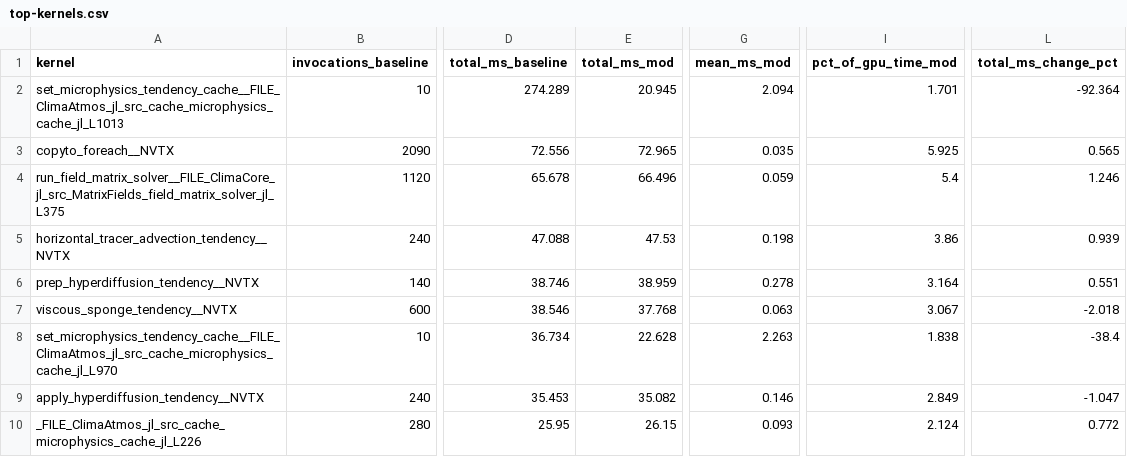
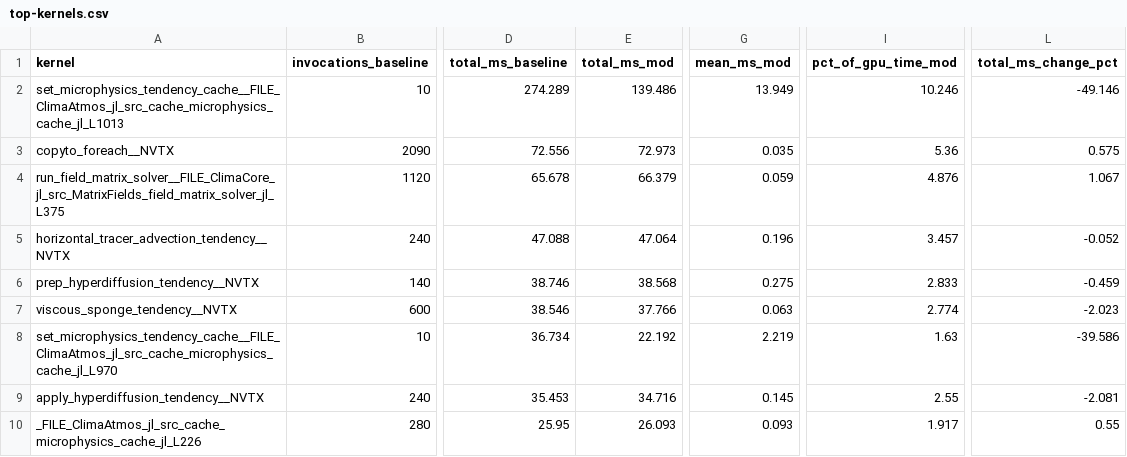
Before and after one commit to petebachant/clima-gpu-profiling, a CSV file: results/top-kernels.csv, drawn as a sheet; only a part is shown, gaps mark what is left out; the diff covers the shown part only; the diff names each change by its address in the sheet, - before the commit and + after, or states it on an @@ line.

```diff
--- a/results/top-kernels.csv
+++ b/results/top-kernels.csv
-E2 (total_ms_mod): 20.945
+E2 (total_ms_mod): 139.486
-G2 (mean_ms_mod): 2.094
+G2 (mean_ms_mod): 13.949
-I2 (pct_of_gpu_time_mod): 1.701
+I2 (pct_of_gpu_time_mod): 10.246
-L2 (total_ms_change_pct): -92.364
+L2 (total_ms_change_pct): -49.146
-E3 (total_ms_mod): 72.965
+E3 (total_ms_mod): 72.973
-I3 (pct_of_gpu_time_mod): 5.925
+I3 (pct_of_gpu_time_mod): 5.36
-L3 (total_ms_change_pct): 0.565
+L3 (total_ms_change_pct): 0.575
-E4 (total_ms_mod): 66.496
+E4 (total_ms_mod): 66.379
-I4 (pct_of_gpu_time_mod): 5.4
+I4 (pct_of_gpu_time_mod): 4.876
-L4 (total_ms_change_pct): 1.246
+L4 (total_ms_change_pct): 1.067
-E5 (total_ms_mod): 47.53
+E5 (total_ms_mod): 47.064
-G5 (mean_ms_mod): 0.198
+G5 (mean_ms_mod): 0.196
-I5 (pct_of_gpu_time_mod): 3.86
+I5 (pct_of_gpu_time_mod): 3.457
-L5 (total_ms_change_pct): 0.939
+L5 (total_ms_change_pct): -0.052
-E6 (total_ms_mod): 38.959
+E6 (total_ms_mod): 38.568
-G6 (mean_ms_mod): 0.278
+G6 (mean_ms_mod): 0.275
-I6 (pct_of_gpu_time_mod): 3.164
+I6 (pct_of_gpu_time_mod): 2.833
-L6 (total_ms_change_pct): 0.551
+L6 (total_ms_change_pct): -0.459
-E7 (total_ms_mod): 37.768
+E7 (total_ms_mod): 37.766
-I7 (pct_of_gpu_time_mod): 3.067
+I7 (pct_of_gpu_time_mod): 2.774
-L7 (total_ms_change_pct): -2.018
+L7 (total_ms_change_pct): -2.023
-E8 (total_ms_mod): 22.628
+E8 (total_ms_mod): 22.192
-G8 (mean_ms_mod): 2.263
+G8 (mean_ms_mod): 2.219
-I8 (pct_of_gpu_time_mod): 1.838
+I8 (pct_of_gpu_time_mod): 1.63
-L8 (total_ms_change_pct): -38.4
+L8 (total_ms_change_pct): -39.586
-E9 (total_ms_mod): 35.082
+E9 (total_ms_mod): 34.716
-G9 (mean_ms_mod): 0.146
+G9 (mean_ms_mod): 0.145
-I9 (pct_of_gpu_time_mod): 2.849
+I9 (pct_of_gpu_time_mod): 2.55
-L9 (total_ms_change_pct): -1.047
+L9 (total_ms_change_pct): -2.081
-E10 (total_ms_mod): 26.15
+E10 (total_ms_mod): 26.093
-I10 (pct_of_gpu_time_mod): 2.124
+I10 (pct_of_gpu_time_mod): 1.917
-L10 (total_ms_change_pct): 0.772
+L10 (total_ms_change_pct): 0.55
```
Also changed, not shown: 36 edited cells elsewhere in this file, 17 other files.
